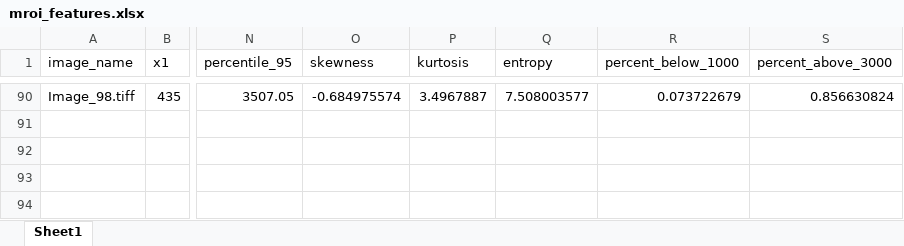
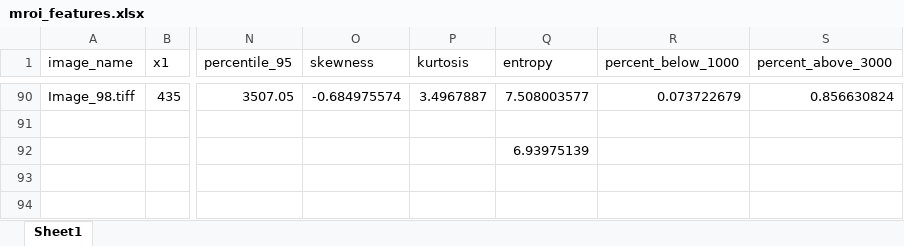
Before and after one commit to Rickard75/CV-TR2, an Excel workbook: test_images/apples_images/apples_images_mroi/mroi_features.xlsx, sheet Sheet1, drawn as a sheet; only a part is shown, gaps mark what is left out; values as stored, in another font and other column widths than the file's, no borders; charts and pictures not drawn; the diff names each change by its address in the sheet, - before the commit and + after, or states it on an @@ line.

```diff
--- a/test_images/apples_images/apples_images_mroi/mroi_features.xlsx (sheet Sheet1)
+++ b/test_images/apples_images/apples_images_mroi/mroi_features.xlsx (sheet Sheet1)
-Q92 (entropy): (empty)
+Q92 (entropy): 6.93975139
```
Also changed, not shown: charts or pictures, test_images/apples_images/apples_images_mroi/mroi_labeled_features.xlsx, 19 other files.
